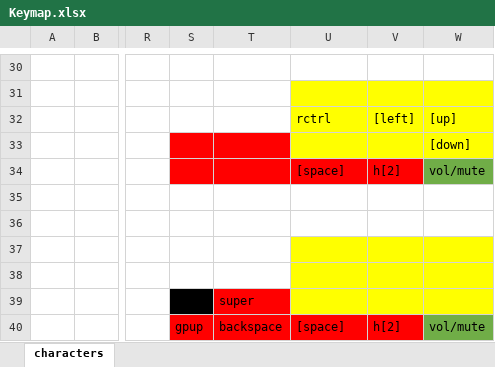
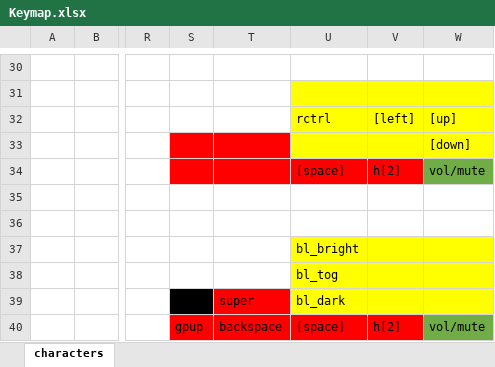
Before and after one commit to Lupindakaas/zmk-config, an Excel workbook: Keymap.xlsx, sheet characters, drawn as a sheet; only a part is shown, gaps mark what is left out; values as stored, in another font and other column widths than the file's, no borders; the diff names each change by its address in the sheet, - before the commit and + after, or states it on an @@ line.

Commit message:
cons brightness controls

```diff
--- a/Keymap.xlsx (sheet characters)
+++ b/Keymap.xlsx (sheet characters)
-U37: (empty)
+U37: bl_bright
-U38: (empty)
+U38: bl_tog
-U39: (empty)
+U39: bl_dark
```
Also changed, not shown: 1 other file.
